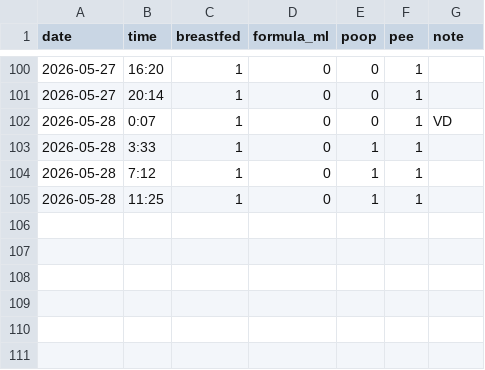
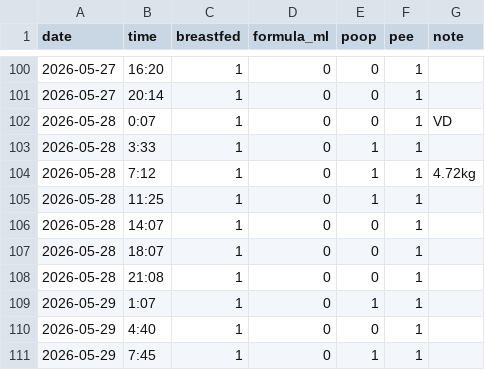
Before and after one commit to gderiddershanghai/hua-duo, a CSV file: data/events.csv, drawn as a sheet; only a part is shown, gaps mark what is left out.

Commit message:
Fix May 28 weight to 4.72kg; add May 28 afternoon/evening + May 29 morning entries

```diff
--- a/data/events.csv
+++ b/data/events.csv
@@ -103,3 +103,9 @@ date,time,breastfed,formula_ml,poop,pee,note
 2026-05-28,3:33,1,0,1,1,
-2026-05-28,7:12,1,0,1,1,
+2026-05-28,7:12,1,0,1,1,4.72kg
 2026-05-28,11:25,1,0,1,1,
+2026-05-28,14:07,1,0,0,1,
+2026-05-28,18:07,1,0,0,1,
+2026-05-28,21:08,1,0,0,1,
+2026-05-29,1:07,1,0,1,1,
+2026-05-29,4:40,1,0,0,1,
+2026-05-29,7:45,1,0,1,1,
```
Also changed, not shown: 1 other file.
